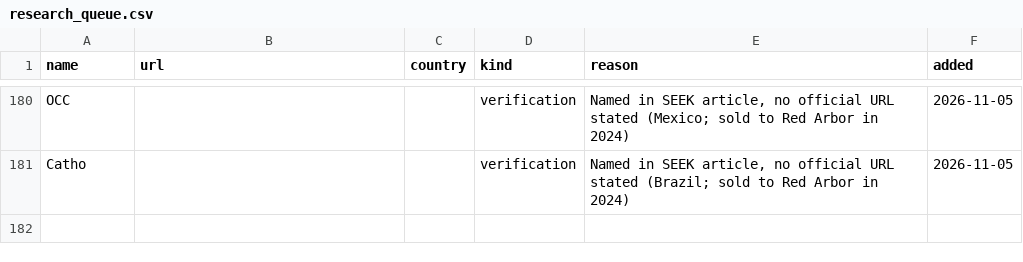
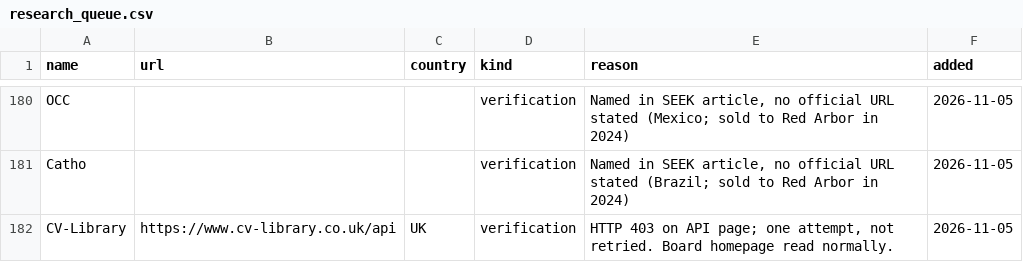
Before and after one commit to TristanToye/job-board-list, a CSV file: data/research_queue.csv, drawn as a sheet; only a part is shown, gaps mark what is left out; the diff names each change by its address in the sheet, - before the commit and + after, or states it on an @@ line.

```diff
--- a/data/research_queue.csv
+++ b/data/research_queue.csv
+row 182: CV-Library | https://www.cv-library.co.uk/api | UK | verification | HTTP 403 on API page; one attempt, not retried. Board homepage read normally. | 2026-11-05
```
Also changed, not shown: data/ingest_log.csv, data/job_boards.csv, 14 other files.
